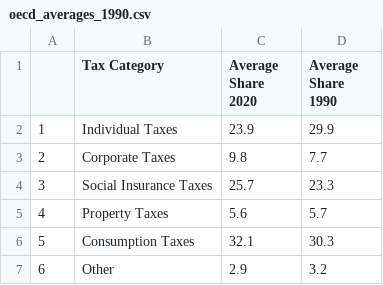
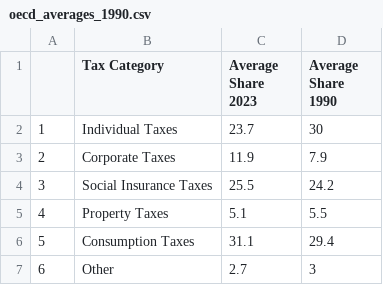
Before and after one commit to TaxFoundation/sources-of-government-revenue, a CSV file: final-outputs/oecd_averages_1990.csv, drawn as a sheet.

```diff
--- a/final-outputs/oecd_averages_1990.csv
+++ b/final-outputs/oecd_averages_1990.csv
@@ -1,7 +1,7 @@
-"","Tax Category","Average Share 2020","Average Share 1990"
-"1","Individual Taxes",23.9,29.9
-"2","Corporate Taxes",9.8,7.7
-"3","Social Insurance Taxes",25.7,23.3
-"4","Property Taxes",5.6,5.7
-"5","Consumption Taxes",32.1,30.3
-"6","Other",2.9,3.2
+"","Tax Category","Average Share 2023","Average Share 1990"
+"1","Individual Taxes",23.7,30
+"2","Corporate Taxes",11.9,7.9
+"3","Social Insurance Taxes",25.5,24.2
+"4","Property Taxes",5.1,5.5
+"5","Consumption Taxes",31.1,29.4
+"6","Other",2.7,3
```
Also changed, not shown: final-outputs/oecd_by_country.csv, final-outputs/regional_averages.csv, 5 other files.
